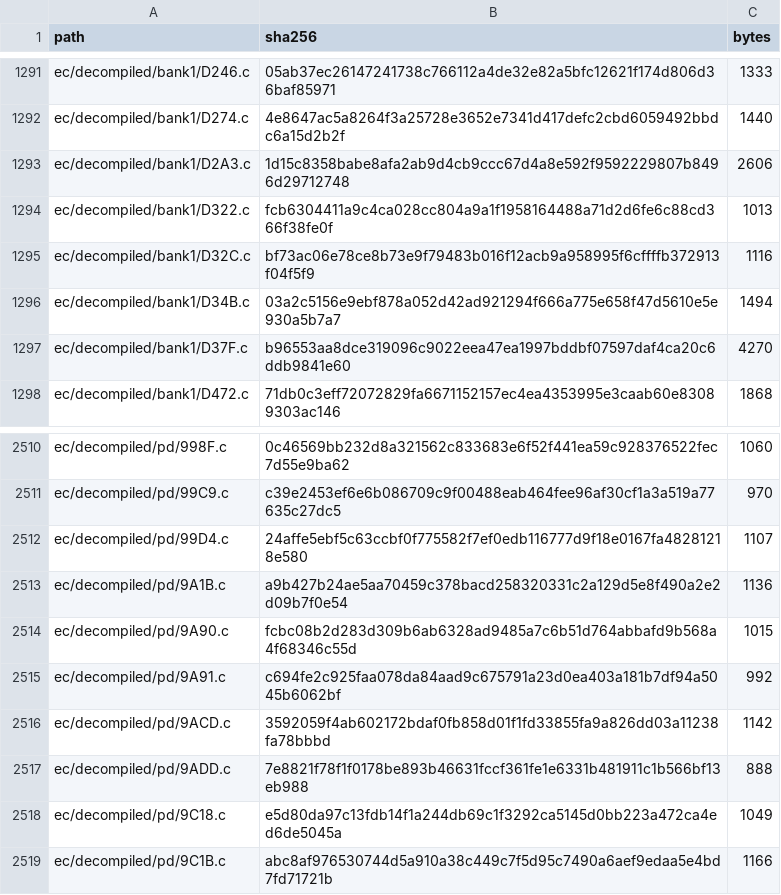
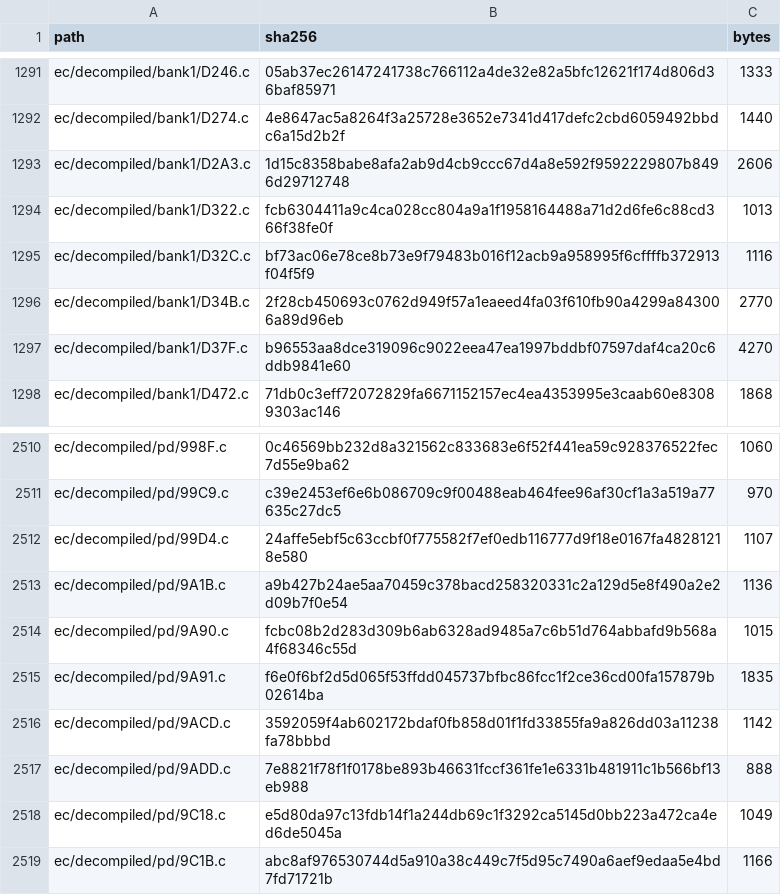
Before and after one commit to ElDavoo/tongfang-gm7mg7p-re, a CSV file: ec/ghidra/c-digests.csv, drawn as a sheet; only a part is shown, gaps mark what is left out.

```diff
--- a/ec/ghidra/c-digests.csv
+++ b/ec/ghidra/c-digests.csv
@@ -1295,3 +1295,3 @@ ec/decompiled/bank1/D322.c,fcb6304411a9c4ca028cc804a9a1f1958164488a71d2d6fe6c88c
 ec/decompiled/bank1/D32C.c,bf73ac06e78ce8b73e9f79483b016f12acb9a958995f6cffffb372913f04f5f9,1116
-ec/decompiled/bank1/D34B.c,03a2c5156e9ebf878a052d42ad921294f666a775e658f47d5610e5e930a5b7a7,1494
+ec/decompiled/bank1/D34B.c,2f28cb450693c0762d949f57a1eaeed4fa03f610fb90a4299a843006a89d96eb,2770
 ec/decompiled/bank1/D37F.c,b96553aa8dce319096c9022eea47ea1997bddbf07597daf4ca20c6ddb9841e60,4270
@@ -2514,3 +2514,3 @@ ec/decompiled/pd/9A1B.c,a9b427b24ae5aa70459c378bacd258320331c2a129d5e8f490a2e2d0
 ec/decompiled/pd/9A90.c,fcbc08b2d283d309b6ab6328ad9485a7c6b51d764abbafd9b568a4f68346c55d,1015
-ec/decompiled/pd/9A91.c,c694fe2c925faa078da84aad9c675791a23d0ea403a181b7df94a5045b6062bf,992
+ec/decompiled/pd/9A91.c,f6e0f6bf2d5d065f53ffdd045737bfbc86fcc1f2ce36cd00fa157879b02614ba,1835
 ec/decompiled/pd/9ACD.c,3592059f4ab602172bdaf0fb858d01f1fd33855fa9a826dd03a11238fa78bbbd,1142
```
Also changed, not shown: 5 other files.
